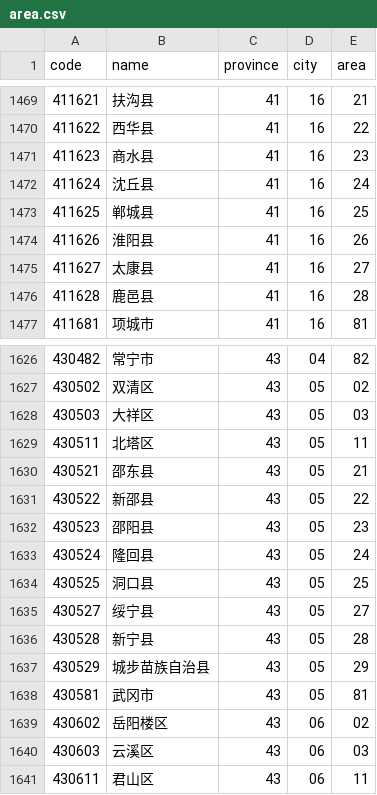
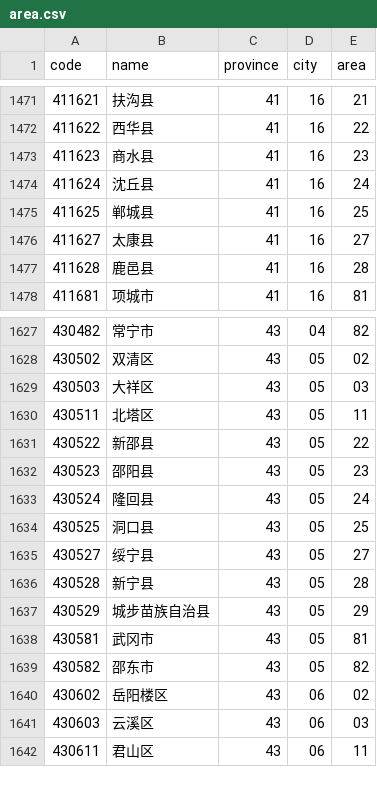
Before and after one commit to uiwjs/province-city-china, a CSV file: dist/area.csv, drawn as a sheet; only a part is shown, gaps mark what is left out; removed rows and columns are numbered as before the commit, all else as after; the diff covers the shown part only; the diff names each change by its address in the sheet, - before the commit and + after, or states it on an @@ line.

```diff
--- a/dist/area.csv
+++ b/dist/area.csv
-row 1474: 411626 | 淮阳县 | 41 | 16 | 26
-row 1630: 430521 | 邵东县 | 43 | 05 | 21
+row 1639: 430582 | 邵东市 | 43 | 05 | 82
```
Also changed, not shown: 5 added rows and 3 removed rows elsewhere in this file, 10 other files.
